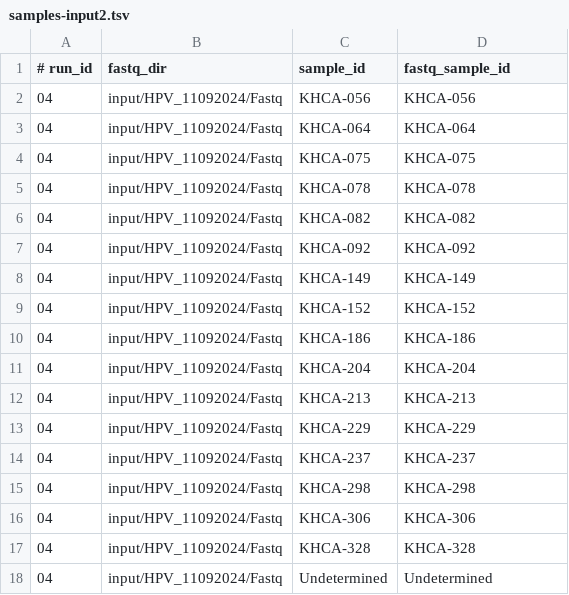
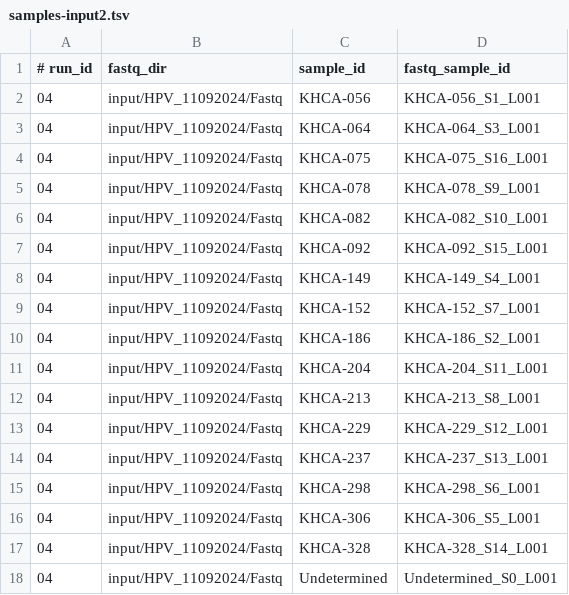
Before and after one commit to baia-ipc/kh-hivp-hpv, a TSV file: metadata/samples-input2.tsv, drawn as a sheet.

```diff
--- a/metadata/samples-input2.tsv
+++ b/metadata/samples-input2.tsv
@@ -1,18 +1,18 @@
 # run_id	fastq_dir	sample_id	fastq_sample_id
-04	input/HPV_11092024/Fastq	KHCA-056	KHCA-056
-04	input/HPV_11092024/Fastq	KHCA-064	KHCA-064
-04	input/HPV_11092024/Fastq	KHCA-075	KHCA-075
-04	input/HPV_11092024/Fastq	KHCA-078	KHCA-078
-04	input/HPV_11092024/Fastq	KHCA-082	KHCA-082
-04	input/HPV_11092024/Fastq	KHCA-092	KHCA-092
-04	input/HPV_11092024/Fastq	KHCA-149	KHCA-149
-04	input/HPV_11092024/Fastq	KHCA-152	KHCA-152
-04	input/HPV_11092024/Fastq	KHCA-186	KHCA-186
-04	input/HPV_11092024/Fastq	KHCA-204	KHCA-204
-04	input/HPV_11092024/Fastq	KHCA-213	KHCA-213
-04	input/HPV_11092024/Fastq	KHCA-229	KHCA-229
-04	input/HPV_11092024/Fastq	KHCA-237	KHCA-237
-04	input/HPV_11092024/Fastq	KHCA-298	KHCA-298
-04	input/HPV_11092024/Fastq	KHCA-306	KHCA-306
-04	input/HPV_11092024/Fastq	KHCA-328	KHCA-328
-04	input/HPV_11092024/Fastq	Undetermined	Undetermined
+04	input/HPV_11092024/Fastq	KHCA-056	KHCA-056_S1_L001
+04	input/HPV_11092024/Fastq	KHCA-064	KHCA-064_S3_L001
+04	input/HPV_11092024/Fastq	KHCA-075	KHCA-075_S16_L001
+04	input/HPV_11092024/Fastq	KHCA-078	KHCA-078_S9_L001
+04	input/HPV_11092024/Fastq	KHCA-082	KHCA-082_S10_L001
+04	input/HPV_11092024/Fastq	KHCA-092	KHCA-092_S15_L001
+04	input/HPV_11092024/Fastq	KHCA-149	KHCA-149_S4_L001
+04	input/HPV_11092024/Fastq	KHCA-152	KHCA-152_S7_L001
+04	input/HPV_11092024/Fastq	KHCA-186	KHCA-186_S2_L001
+04	input/HPV_11092024/Fastq	KHCA-204	KHCA-204_S11_L001
+04	input/HPV_11092024/Fastq	KHCA-213	KHCA-213_S8_L001
+04	input/HPV_11092024/Fastq	KHCA-229	KHCA-229_S12_L001
+04	input/HPV_11092024/Fastq	KHCA-237	KHCA-237_S13_L001
+04	input/HPV_11092024/Fastq	KHCA-298	KHCA-298_S6_L001
+04	input/HPV_11092024/Fastq	KHCA-306	KHCA-306_S5_L001
+04	input/HPV_11092024/Fastq	KHCA-328	KHCA-328_S14_L001
+04	input/HPV_11092024/Fastq	Undetermined	Undetermined_S0_L001
```
Also changed, not shown: metadata/samples-input1.tsv.
